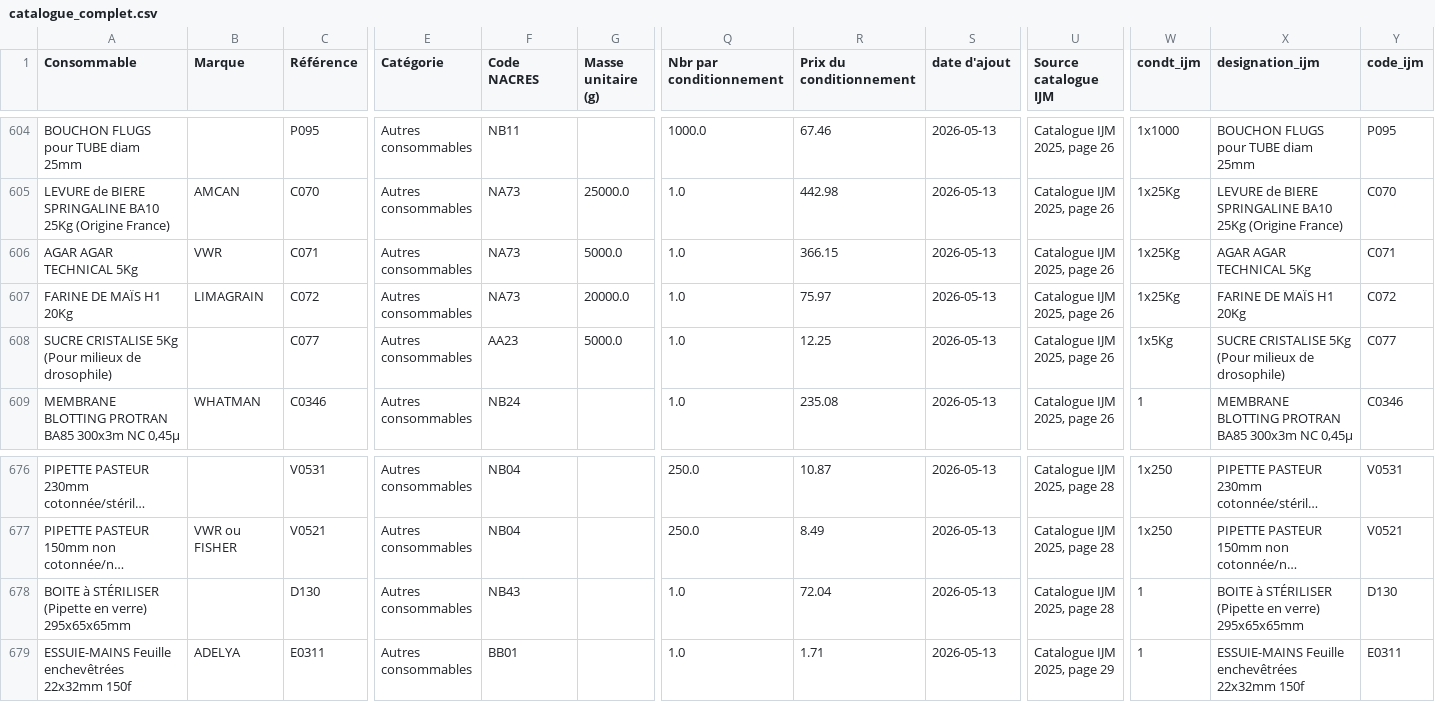
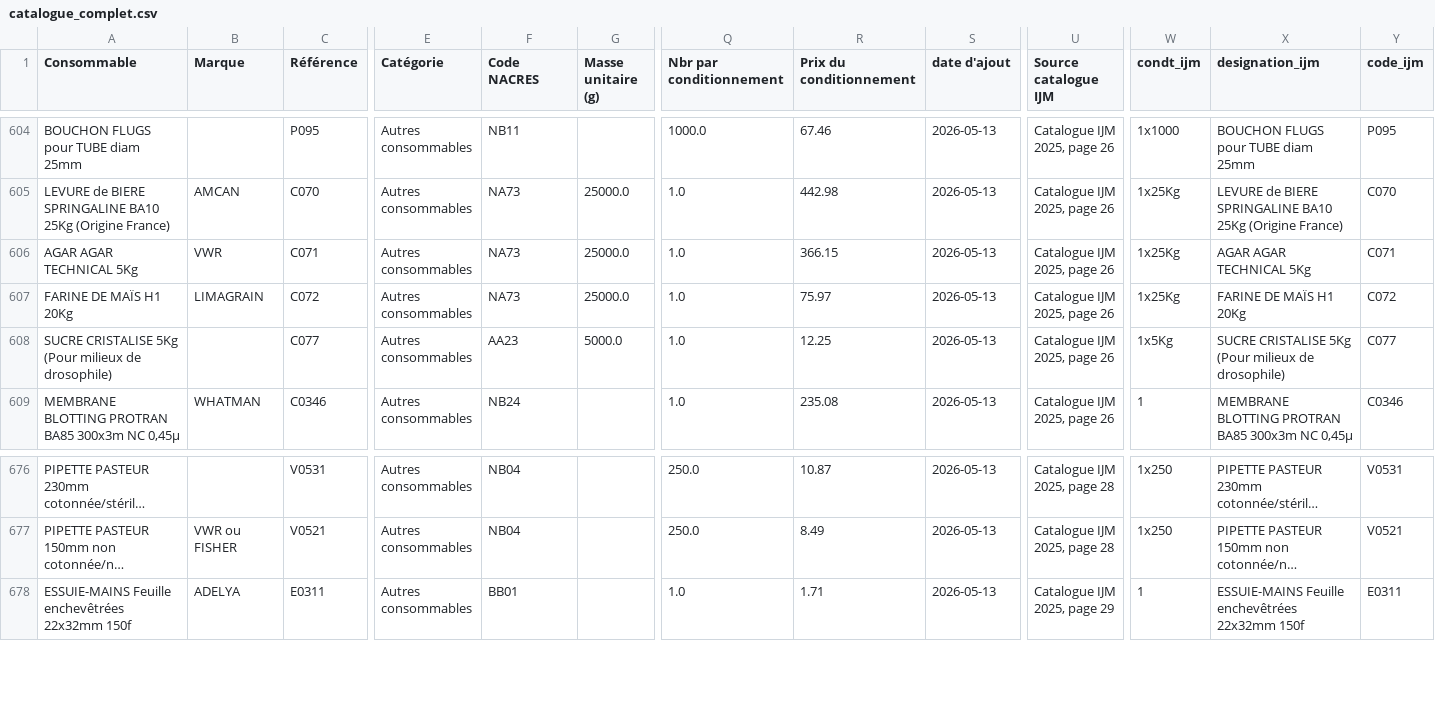
Before and after one commit to Alex-code-lab/LABeCO2, a CSV file: tools/scraping/output/catalogue_complet.csv, drawn as a sheet; only a part is shown, gaps mark what is left out; long unchanged cells end in …; rows hold the shown columns only; the diff names each change by its address in the sheet, - before the commit and + after, or states it on an @@ line.

```diff
--- a/tools/scraping/output/catalogue_complet.csv
+++ b/tools/scraping/output/catalogue_complet.csv
-G606 (Masse unitaire (g)): 5000.0
+G606 (Masse unitaire (g)): 25000.0
-G607 (Masse unitaire (g)): 20000.0
+G607 (Masse unitaire (g)): 25000.0
-row 678: BOITE à STÉRILISER (Pipette en verre) 295x65x65mm |  | D130 | Autres consommables | NB43 |  | 1.0 | 72.04 | 2026-05-13 | Catalogue IJM 2025, page 28 | 1 | BOITE à STÉRILISER (Pipette en verre) 295x65x65mm | D130
```
Also changed, not shown: exports/audit_migration_prix_ijm.csv, 4 other files.
